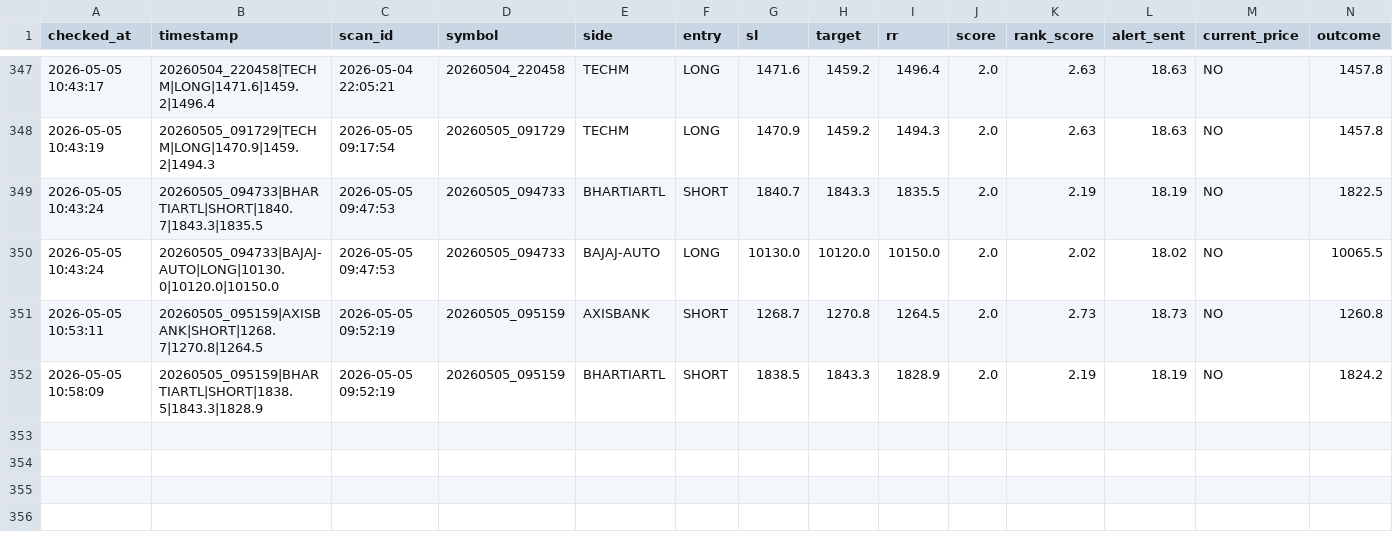
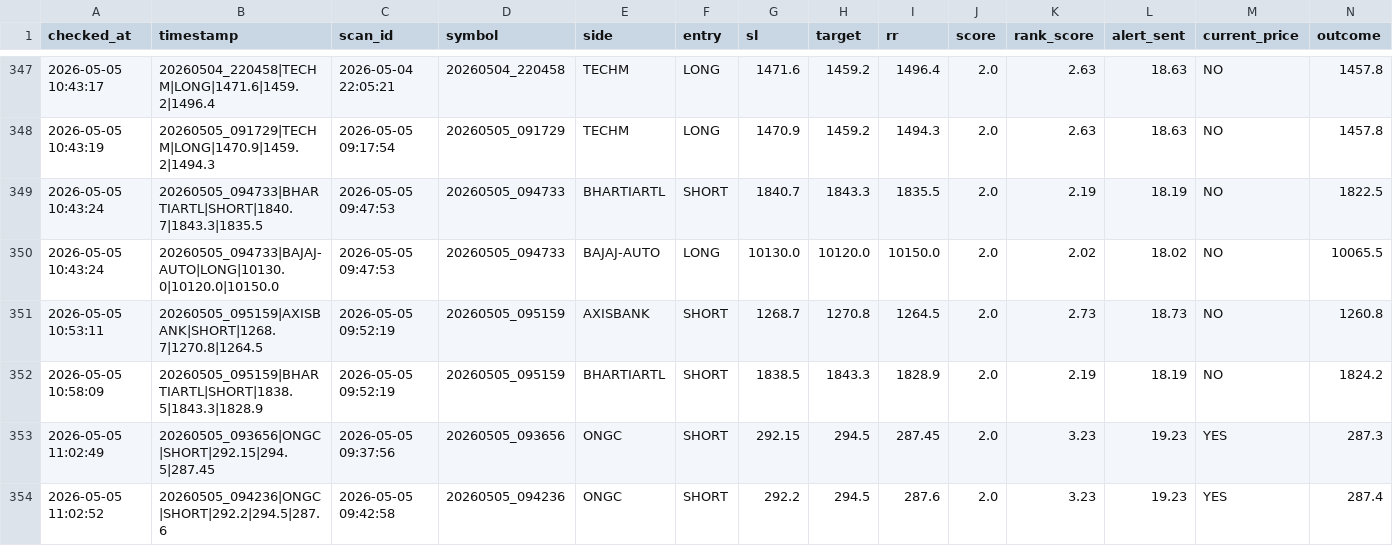
Before and after one commit to arikrixh-real/titan-bot, a CSV file: data/journals/trade_outcomes.csv, drawn as a sheet; only a part is shown, gaps mark what is left out; rows hold the shown columns only; the diff names each change by its address in the sheet, - before the commit and + after, or states it on an @@ line.

```diff
--- a/data/journals/trade_outcomes.csv
+++ b/data/journals/trade_outcomes.csv
+row 353: 2026-05-05 11:02:49 | 20260505_093656|ONGC|SHORT|292.15|294.5|287.45 | 2026-05-05 09:37:56 | 20260505_093656 | ONGC | SHORT | 292.15 | 294.5 | 287.45 | 2.0 | 3.23 | 19.23 | YES | 287.3
+row 354: 2026-05-05 11:02:52 | 20260505_094236|ONGC|SHORT|292.2|294.5|287.6 | 2026-05-05 09:42:58 | 20260505_094236 | ONGC | SHORT | 292.2 | 294.5 | 287.6 | 2.0 | 3.23 | 19.23 | YES | 287.4
```
Also changed, not shown: data/journals/active_trades.csv, data/journals/open_trades.csv, 7 other files.
